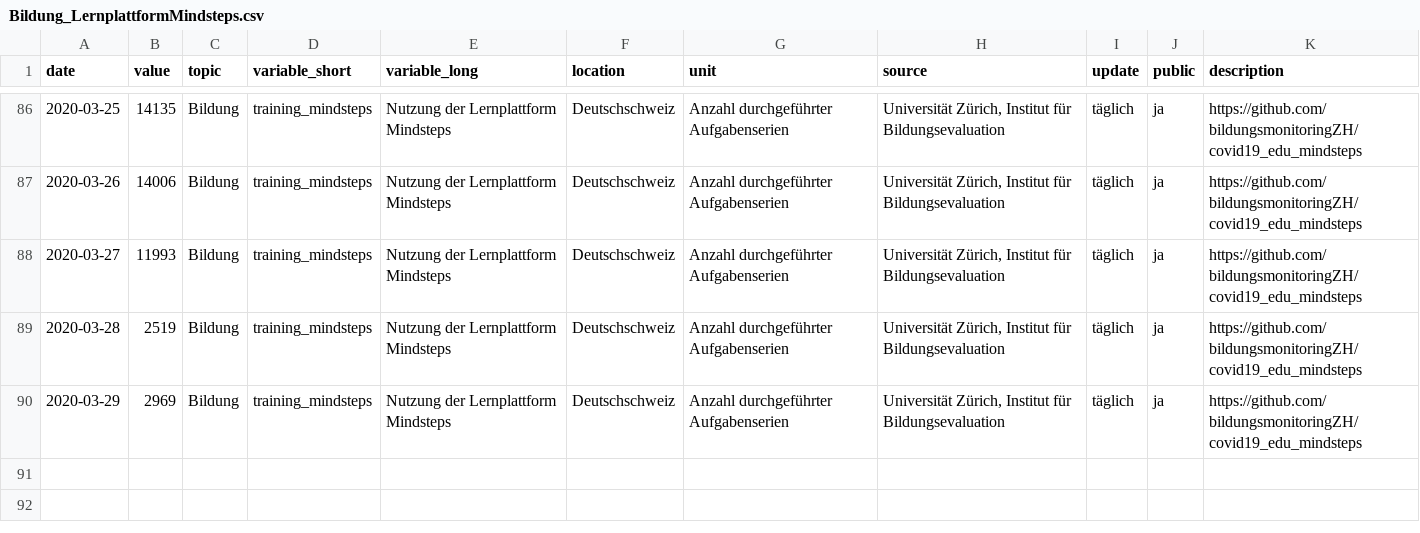
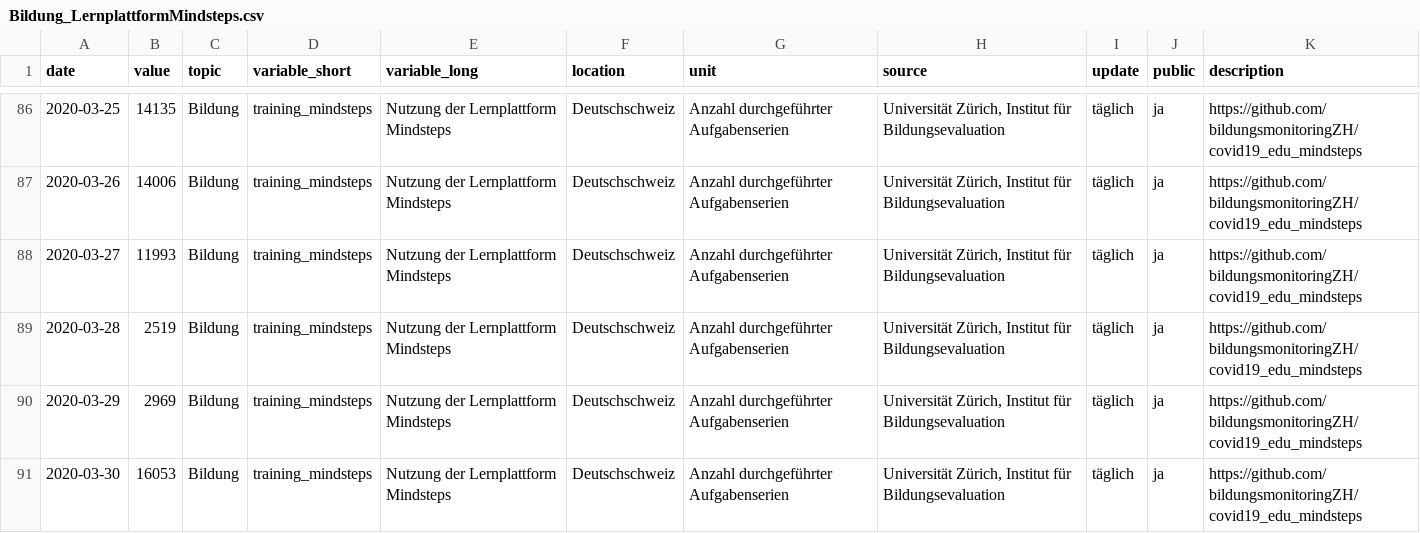
Before and after one commit to bildungsplanungZH/covid19_edu_mindsteps, a CSV file: Bildung_LernplattformMindsteps.csv, drawn as a sheet; only a part is shown, gaps mark what is left out.

```diff
--- a/Bildung_LernplattformMindsteps.csv
+++ b/Bildung_LernplattformMindsteps.csv
@@ -90 +90,2 @@
 2020-03-29,2969,"Bildung","training_mindsteps","Nutzung der Lernplattform Mindsteps","Deutschschweiz","Anzahl durchgeführter Aufgabenserien","Universität Zürich, Institut für Bildungsevaluation","täglich","ja","https://github.com/bildungsmonitoringZH/covid19_edu_mindsteps"
+2020-03-30,16053,"Bildung","training_mindsteps","Nutzung der Lernplattform Mindsteps","Deutschschweiz","Anzahl durchgeführter Aufgabenserien","Universität Zürich, Institut für Bildungsevaluation","täglich","ja","https://github.com/bildungsmonitoringZH/covid19_edu_mindsteps"
```
